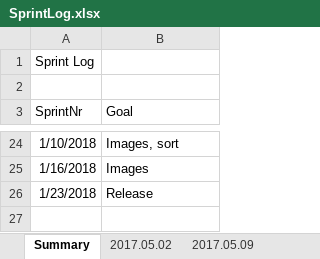
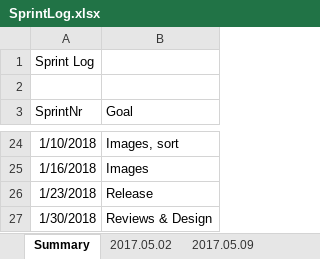
Before and after one commit to Eva0410/Nachhilfeboerse, an Excel workbook: 01_Planning/SprintLog.xlsx, sheet Summary, drawn as a sheet; only a part is shown, gaps mark what is left out; values as stored, in another font and other column widths than the file's, no borders; the diff names each change by its address in the sheet, - before the commit and + after, or states it on an @@ line.

```diff
--- a/01_Planning/SprintLog.xlsx (sheet Summary)
+++ b/01_Planning/SprintLog.xlsx (sheet Summary)
+row 27: 1/30/2018 | Reviews & Design
```
Also changed, not shown: sheet 2018.23.01, other sheet tabs, 01_Planning/ProductBacklog/ProductBacklog.xlsx, 01_Planning/ProductBurndown.xlsx, 3 other files.
